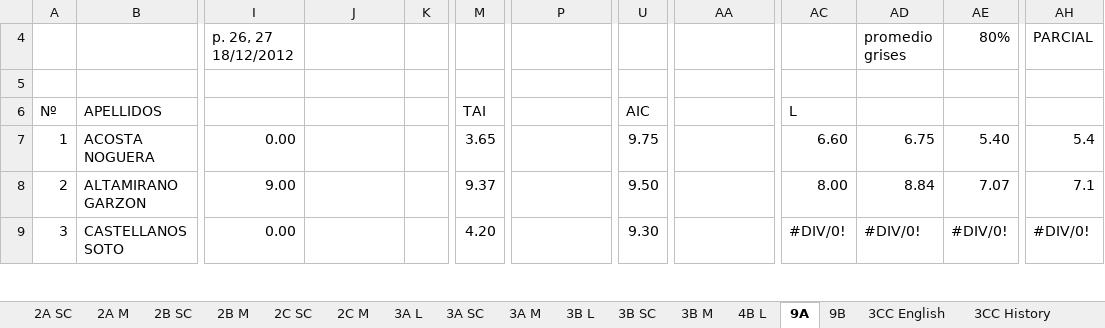
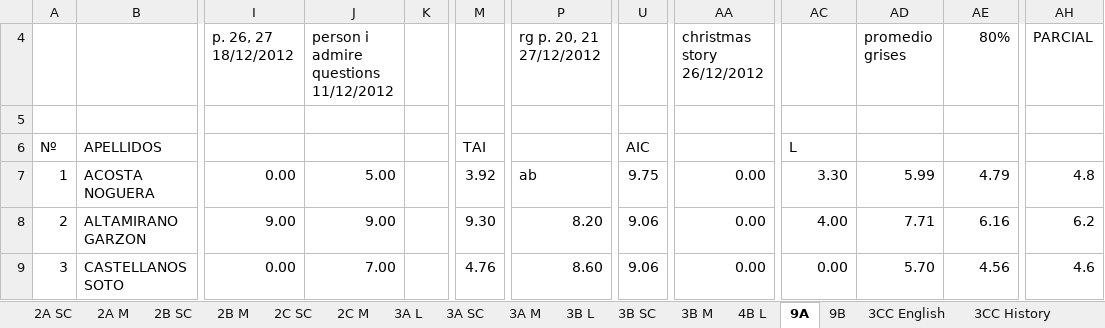
Before and after one commit to coolmaju/notas-12-13, an Excel workbook: block 3 grades.xlsx, sheet 9A, drawn as a sheet; only a part is shown, gaps mark what is left out; values as stored, in another font and other column widths than the file's, no cell formats; charts and pictures not drawn; the diff covers the shown part only; the diff names each change by its address in the sheet, - before the commit and + after, or states it on an @@ line.

```diff
--- a/block 3 grades.xlsx (sheet 9A)
+++ b/block 3 grades.xlsx (sheet 9A)
-J4: (empty)
+J4: person i admire questions 11/12/2012
-P4: (empty)
+P4: rg p. 20, 21 27/12/2012
-AA4: (empty)
+AA4: christmas story 26/12/2012
-J7: (empty)
+J7: 5.00
-M7: 3.65
+M7: 3.92
-P7 (rg p. 20, 21 27/12/2012): (empty)
+P7 (rg p. 20, 21 27/12/2012): ab
-AA7:AA9 (christmas story 26/12/2012): (empty)
+AA7:AA9 (christmas story 26/12/2012): 0.00
-AC7: 6.60
+AC7: 3.30
-AD7 (promedio grises): 6.75
+AD7 (promedio grises): 5.99
-AE7 (80%): 5.40
+AE7 (80%): 4.79
-AH7 (PARCIAL): 5.4
+AH7 (PARCIAL): 4.8
-J8: (empty)
+J8: 9.00
-M8: 9.37
+M8: 9.30
-P8 (rg p. 20, 21 27/12/2012): (empty)
+P8 (rg p. 20, 21 27/12/2012): 8.20
-U8: 9.50
+U8: 9.06
-AC8: 8.00
+AC8: 4.00
-AD8 (promedio grises): 8.84
+AD8 (promedio grises): 7.71
-AE8 (80%): 7.07
+AE8 (80%): 6.16
-AH8 (PARCIAL): 7.1
+AH8 (PARCIAL): 6.2
-J9: (empty)
+J9: 7.00
-M9: 4.20
+M9: 4.76
-P9 (rg p. 20, 21 27/12/2012): (empty)
+P9 (rg p. 20, 21 27/12/2012): 8.60
-U9: 9.30
+U9: 9.06
-AC9: #DIV/0!
+AC9: 0.00
-AD9 (promedio grises): #DIV/0!
+AD9 (promedio grises): 5.70
-AE9 (80%): #DIV/0!
+AE9 (80%): 4.56
-AH9 (PARCIAL): #DIV/0!
+AH9 (PARCIAL): 4.6
```
Also changed, not shown: 183 edited cells elsewhere in this sheet, sheet 9B, sheet 2C M, sheet 3A L, sheet 3CC English, sheet 2B M, sheet 3A SC, cell formats, formulas that keep their value, block 2 grades.xlsx.
